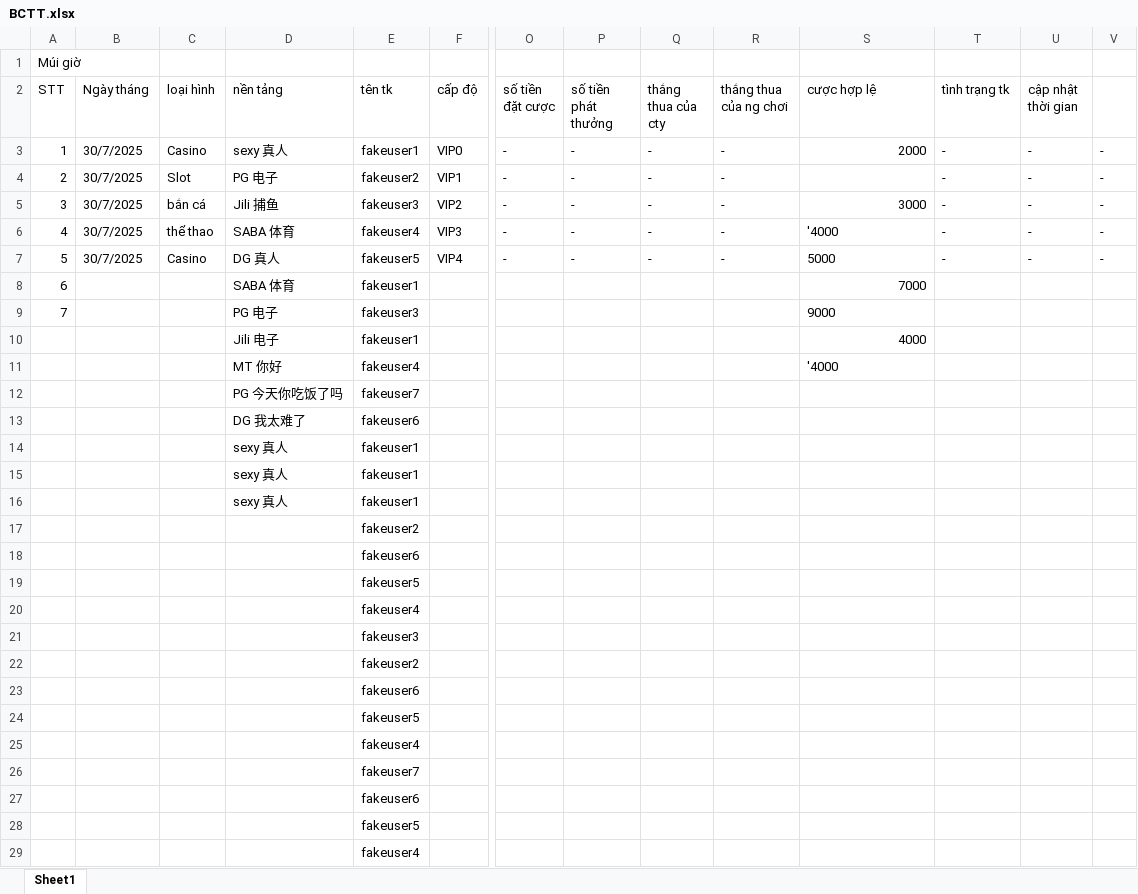
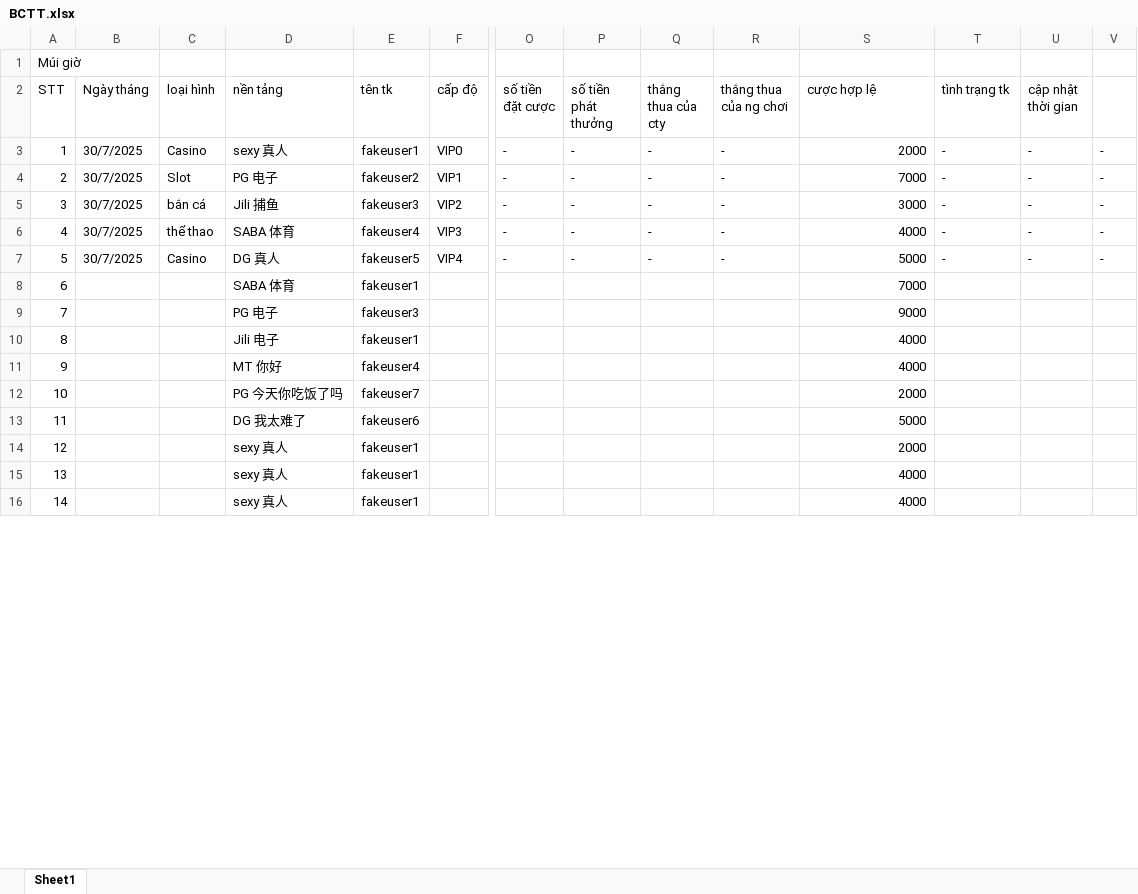
Before and after one commit to thltt/joinFile, an Excel workbook: sample/BCTT.xlsx, sheet Sheet1, drawn as a sheet; only a part is shown, gaps mark what is left out; values as stored, in another font and other column widths than the file's, no borders; removed rows and columns are numbered as before the commit, all else as after; rows hold the shown columns only; the diff covers the shown part only; the diff names each change by its address in the sheet, - before the commit and + after, or states it on an @@ line.

```diff
--- a/sample/BCTT.xlsx (sheet Sheet1)
+++ b/sample/BCTT.xlsx (sheet Sheet1)
-S4 (cược hợp lệ): (empty)
+S4 (cược hợp lệ): 7000
-S6 (cược hợp lệ): '4000
+S6 (cược hợp lệ): 4000
-S7 alignment: left
+S7 alignment: right
-S9 alignment: left
+S9 alignment: right
-A10 (STT): (empty)
+A10 (STT): 8
-A11 (STT): (empty)
+A11 (STT): 9
-S11 (cược hợp lệ): '4000
+S11 (cược hợp lệ): 4000
-A12 (STT): (empty)
+A12 (STT): 10
-S12 (cược hợp lệ): (empty)
+S12 (cược hợp lệ): 2000
-A13 (STT): (empty)
+A13 (STT): 11
-S13 (cược hợp lệ): (empty)
+S13 (cược hợp lệ): 5000
-A14 (STT): (empty)
+A14 (STT): 12
-S14 (cược hợp lệ): (empty)
+S14 (cược hợp lệ): 2000
-A15 (STT): (empty)
+A15 (STT): 13
-S15:S16 (cược hợp lệ): (empty)
+S15:S16 (cược hợp lệ): 4000
-A16 (STT): (empty)
+A16 (STT): 14
-row 17:  |  |  |  | fakeuser2
-row 18:  |  |  |  | fakeuser6
-row 19:  |  |  |  | fakeuser5
-row 20:  |  |  |  | fakeuser4
-row 21:  |  |  |  | fakeuser3
-row 22:  |  |  |  | fakeuser2
-row 23:  |  |  |  | fakeuser6
-row 24:  |  |  |  | fakeuser5
-row 25:  |  |  |  | fakeuser4
-row 26:  |  |  |  | fakeuser7
-row 27:  |  |  |  | fakeuser6
-row 28:  |  |  |  | fakeuser5
-row 29:  |  |  |  | fakeuser4
```
Also changed, not shown: 17 added rows and 4 removed rows elsewhere in this sheet, sample/Nạp đầu.xlsx, 2 other files.
